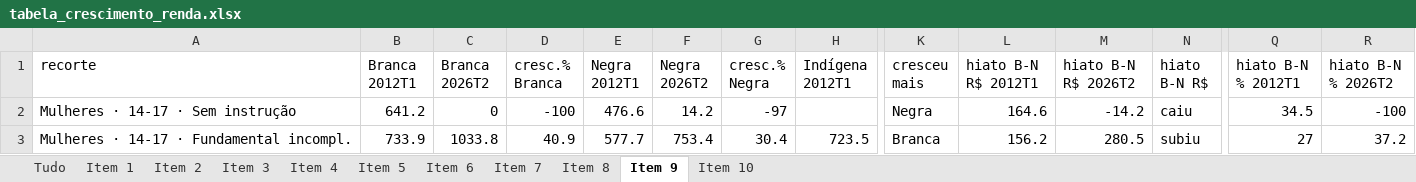
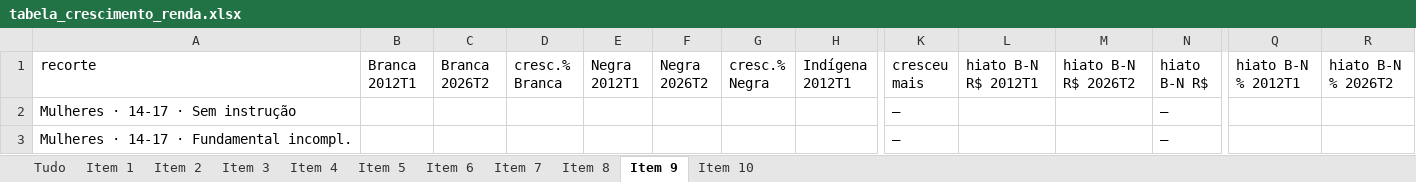
Before and after one commit to FelipeSantanaJ/Hub-Racial-Brasil, an Excel workbook: docs/tabela_crescimento_renda.xlsx, sheet Item 9, drawn as a sheet; only a part is shown, gaps mark what is left out; values as stored, in another font and other column widths than the file's, no borders; the diff covers the shown part only; the diff names each change by its address in the sheet, - before the commit and + after, or states it on an @@ line.

```diff
--- a/docs/tabela_crescimento_renda.xlsx (sheet Item 9)
+++ b/docs/tabela_crescimento_renda.xlsx (sheet Item 9)
-B2 (Branca 2012T1): 641.2
+B2 (Branca 2012T1): (empty)
-C2 (Branca 2026T2): 0
+C2 (Branca 2026T2): (empty)
-D2 (cresc.% Branca): -100
+D2 (cresc.% Branca): (empty)
-E2 (Negra 2012T1): 476.6
+E2 (Negra 2012T1): (empty)
-F2 (Negra 2026T2): 14.2
+F2 (Negra 2026T2): (empty)
-G2 (cresc.% Negra): -97
+G2 (cresc.% Negra): (empty)
-K2 (cresceu mais): Negra
+K2 (cresceu mais): —
-L2 (hiato B-N R$ 2012T1): 164.6
+L2 (hiato B-N R$ 2012T1): (empty)
-M2 (hiato B-N R$ 2026T2): -14.2
+M2 (hiato B-N R$ 2026T2): (empty)
-N2 (hiato B-N R$): caiu
+N2 (hiato B-N R$): —
-Q2 (hiato B-N % 2012T1): 34.5
+Q2 (hiato B-N % 2012T1): (empty)
-R2 (hiato B-N % 2026T2): -100
+R2 (hiato B-N % 2026T2): (empty)
-B3 (Branca 2012T1): 733.9
+B3 (Branca 2012T1): (empty)
-C3 (Branca 2026T2): 1033.8
+C3 (Branca 2026T2): (empty)
-D3 (cresc.% Branca): 40.9
+D3 (cresc.% Branca): (empty)
-E3 (Negra 2012T1): 577.7
+E3 (Negra 2012T1): (empty)
-F3 (Negra 2026T2): 753.4
+F3 (Negra 2026T2): (empty)
-G3 (cresc.% Negra): 30.4
+G3 (cresc.% Negra): (empty)
-H3 (Indígena 2012T1): 723.5
+H3 (Indígena 2012T1): (empty)
-K3 (cresceu mais): Branca
+K3 (cresceu mais): —
-L3 (hiato B-N R$ 2012T1): 156.2
+L3 (hiato B-N R$ 2012T1): (empty)
-M3 (hiato B-N R$ 2026T2): 280.5
+M3 (hiato B-N R$ 2026T2): (empty)
-N3 (hiato B-N R$): subiu
+N3 (hiato B-N R$): —
-Q3 (hiato B-N % 2012T1): 27
+Q3 (hiato B-N % 2012T1): (empty)
-R3 (hiato B-N % 2026T2): 37.2
+R3 (hiato B-N % 2026T2): (empty)
```
Also changed, not shown: 982 edited cells elsewhere in this sheet, sheet Tudo, sheet Item 10, sheet Item 8, sheet Item 6, sheet Item 7, sheet Item 5, 4 more sheets, 27 other files.
